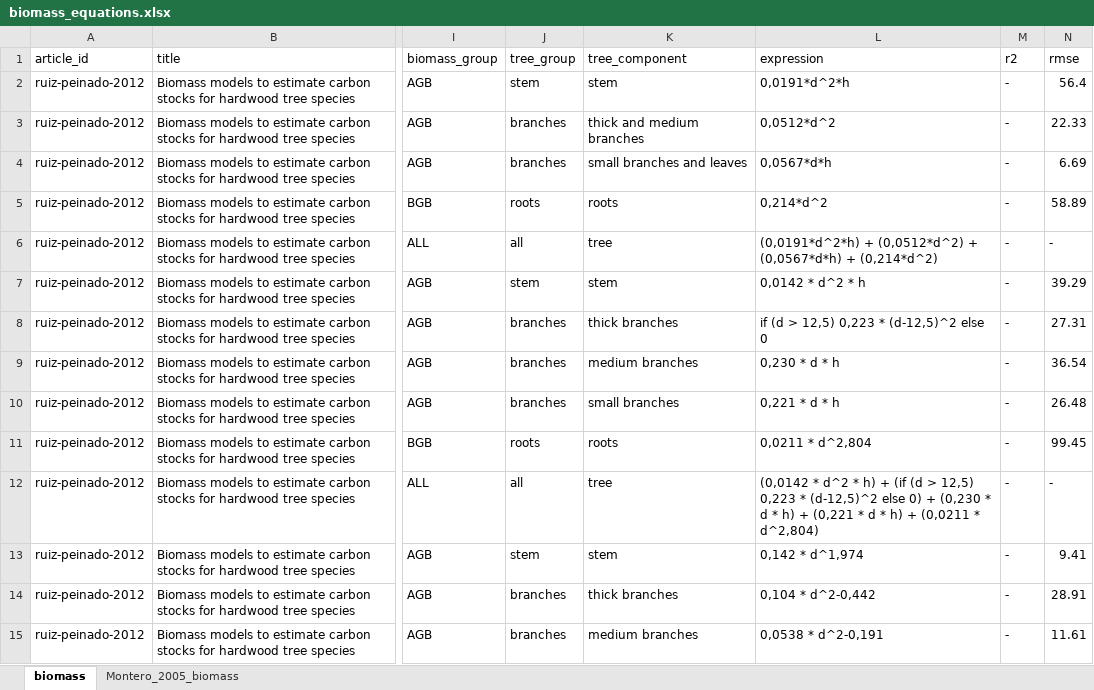
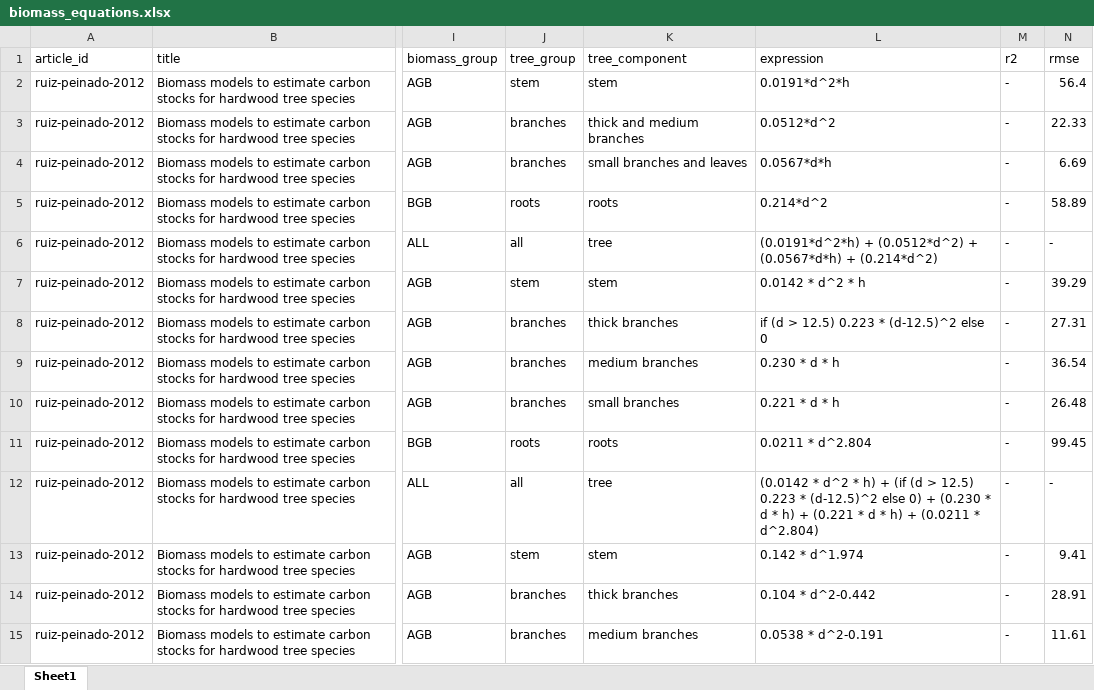
Before and after one commit to Cidree/silviculture, an Excel workbook: inst/biomass_equations.xlsx, sheet Sheet1, drawn as a sheet; only a part is shown, gaps mark what is left out; values as stored, in another font and other column widths than the file's, no cell formats; charts and pictures not drawn; the diff covers the shown part only; the diff names each change by its address in the sheet, - before the commit and + after, or states it on an @@ line.

Commit message:
Add new biomass functions

```diff
--- a/inst/biomass_equations.xlsx (sheet Sheet1)
+++ b/inst/biomass_equations.xlsx (sheet Sheet1)
-sheet tab: biomass
+sheet tab: Sheet1
-sheet tab: Montero_2005_biomass
-L2 (expression): 0,0191*d^2*h
+L2 (expression): 0.0191*d^2*h
-L3 (expression): 0,0512*d^2
+L3 (expression): 0.0512*d^2
-L4 (expression): 0,0567*d*h
+L4 (expression): 0.0567*d*h
-L5 (expression): 0,214*d^2
+L5 (expression): 0.214*d^2
-L6 (expression): (0,0191*d^2*h) + (0,0512*d^2) + (0,0567*d*h) + (0,214*d^2)
+L6 (expression): (0.0191*d^2*h) + (0.0512*d^2) + (0.0567*d*h) + (0.214*d^2)
-L7 (expression): 0,0142 * d^2 * h
+L7 (expression): 0.0142 * d^2 * h
-L8 (expression): if (d > 12,5) 0,223 * (d-12,5)^2 else 0
+L8 (expression): if (d > 12.5) 0.223 * (d-12.5)^2 else 0
-L9 (expression): 0,230 * d * h
+L9 (expression): 0.230 * d * h
-L10 (expression): 0,221 * d * h
+L10 (expression): 0.221 * d * h
-L11 (expression): 0,0211 * d^2,804
+L11 (expression): 0.0211 * d^2.804
-L12 (expression): (0,0142 * d^2 * h) + (if (d > 12,5) 0,223 * (d-12,5)^2 else 0) + (0,230 * d * h) + (0,221 * d * h) + (0,0211 * d^2,804)
+L12 (expression): (0.0142 * d^2 * h) + (if (d > 12.5) 0.223 * (d-12.5)^2 else 0) + (0.230 * d * h) + (0.221 * d * h) + (0.0211 * d^2.804)
-L13 (expression): 0,142 * d^1,974
+L13 (expression): 0.142 * d^1.974
-L14 (expression): 0,104 * d^2-0,442
+L14 (expression): 0.104 * d^2-0.442
-L15 (expression): 0,0538 * d^2-0,191
+L15 (expression): 0.0538 * d^2-0.191
```
Also changed, not shown: 422 edited cells elsewhere in this sheet, cell formats, charts or pictures, 14 other files.
